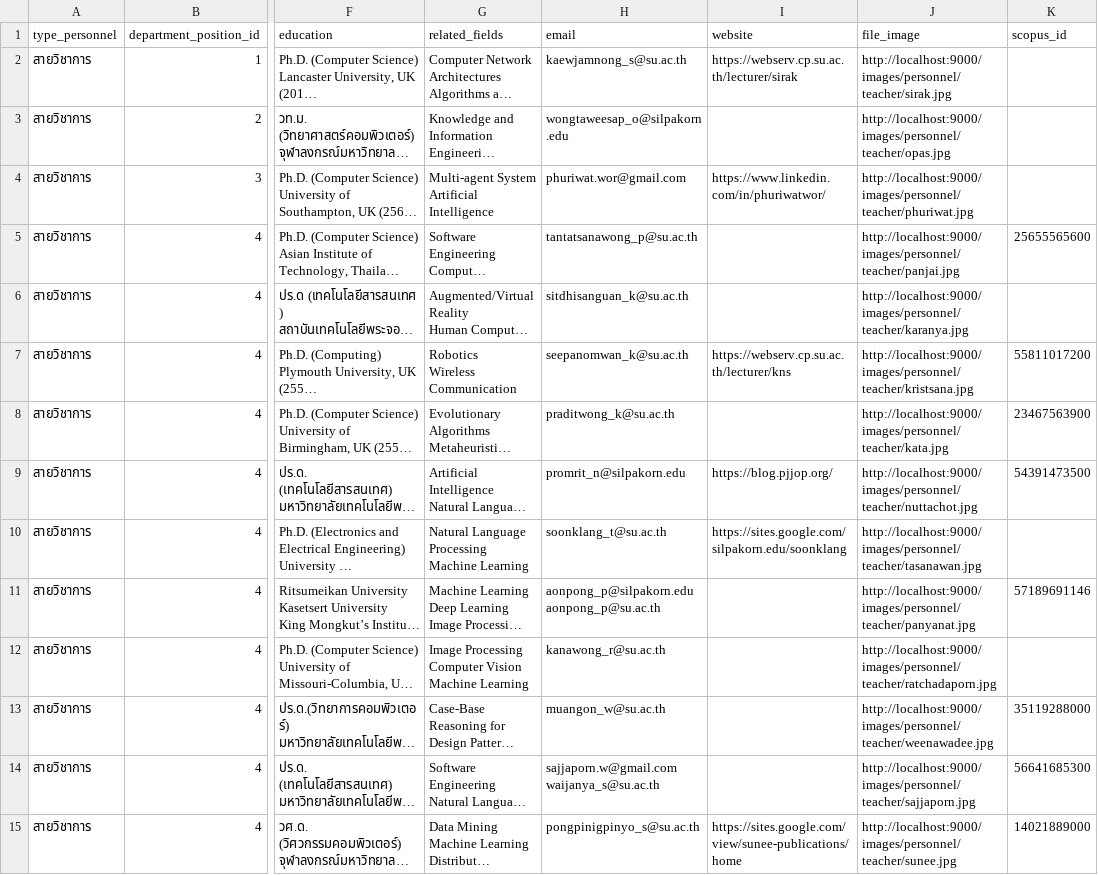
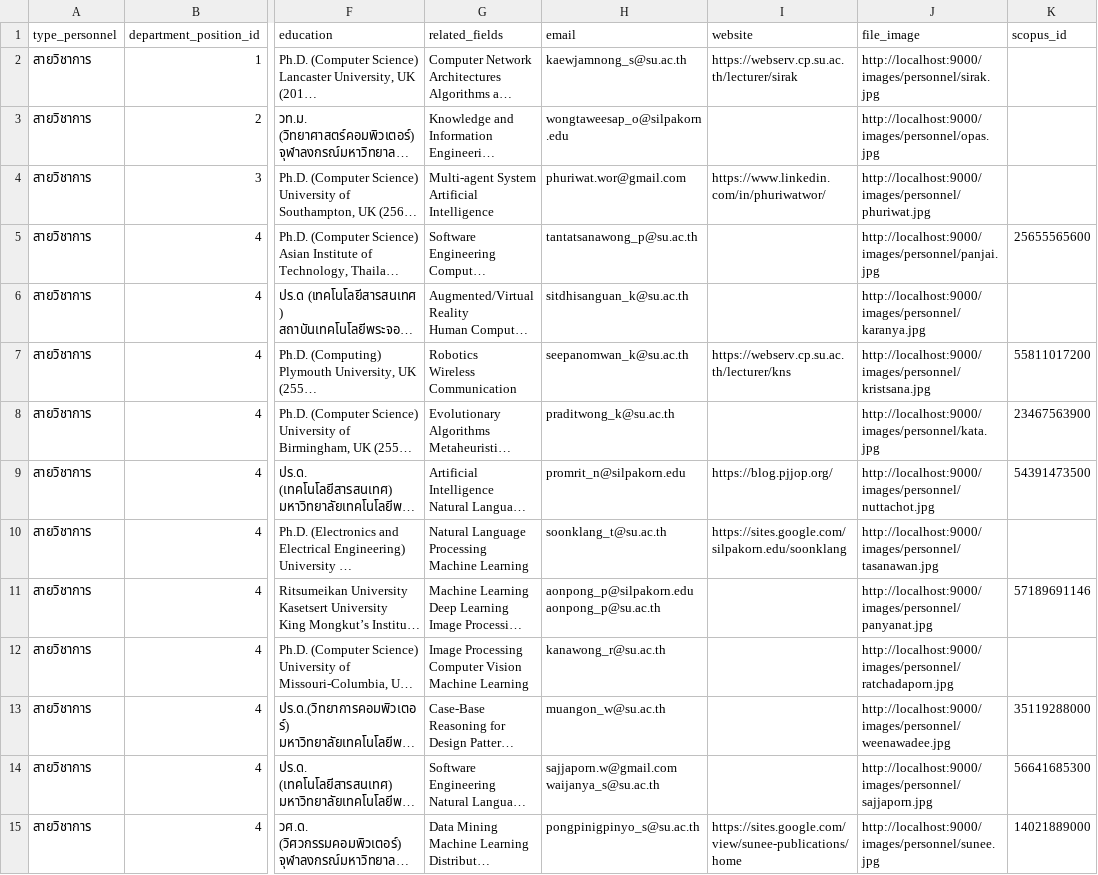
Before and after one commit to Supipat/CPSU_Backend, a CSV file: database/docker/csv/personnel/personnels.csv, drawn as a sheet; only a part is shown, gaps mark what is left out; long unchanged cells end in …; the diff covers the shown part only; the diff names each change by its address in the sheet, - before the commit and + after, or states it on an @@ line.

```diff
--- a/database/docker/csv/personnel/personnels.csv
+++ b/database/docker/csv/personnel/personnels.csv
-J2 (file_image): http://localhost:9000/images/personnel/teacher/sirak.jpg
+J2 (file_image): http://localhost:9000/images/personnel/sirak.jpg
-J3 (file_image): http://localhost:9000/images/personnel/teacher/opas.jpg
+J3 (file_image): http://localhost:9000/images/personnel/opas.jpg
-J4 (file_image): http://localhost:9000/images/personnel/teacher/phuriwat.jpg
+J4 (file_image): http://localhost:9000/images/personnel/phuriwat.jpg
-J5 (file_image): http://localhost:9000/images/personnel/teacher/panjai.jpg
+J5 (file_image): http://localhost:9000/images/personnel/panjai.jpg
-J6 (file_image): http://localhost:9000/images/personnel/teacher/karanya.jpg
+J6 (file_image): http://localhost:9000/images/personnel/karanya.jpg
-J7 (file_image): http://localhost:9000/images/personnel/teacher/kristsana.jpg
+J7 (file_image): http://localhost:9000/images/personnel/kristsana.jpg
-J8 (file_image): http://localhost:9000/images/personnel/teacher/kata.jpg
+J8 (file_image): http://localhost:9000/images/personnel/kata.jpg
-J9 (file_image): http://localhost:9000/images/personnel/teacher/nuttachot.jpg
+J9 (file_image): http://localhost:9000/images/personnel/nuttachot.jpg
-J10 (file_image): http://localhost:9000/images/personnel/teacher/tasanawan.jpg
+J10 (file_image): http://localhost:9000/images/personnel/tasanawan.jpg
-J11 (file_image): http://localhost:9000/images/personnel/teacher/panyanat.jpg
+J11 (file_image): http://localhost:9000/images/personnel/panyanat.jpg
-J12 (file_image): http://localhost:9000/images/personnel/teacher/ratchadaporn.jpg
+J12 (file_image): http://localhost:9000/images/personnel/ratchadaporn.jpg
-J13 (file_image): http://localhost:9000/images/personnel/teacher/weenawadee.jpg
+J13 (file_image): http://localhost:9000/images/personnel/weenawadee.jpg
-J14 (file_image): http://localhost:9000/images/personnel/teacher/sajjaporn.jpg
+J14 (file_image): http://localhost:9000/images/personnel/sajjaporn.jpg
-J15 (file_image): http://localhost:9000/images/personnel/teacher/sunee.jpg
+J15 (file_image): http://localhost:9000/images/personnel/sunee.jpg
```
Also changed, not shown: 15 edited cells elsewhere in this file, 1 other file.
